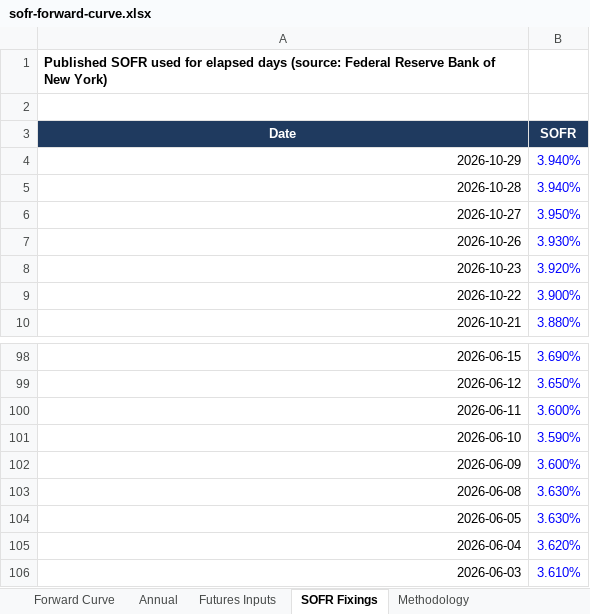
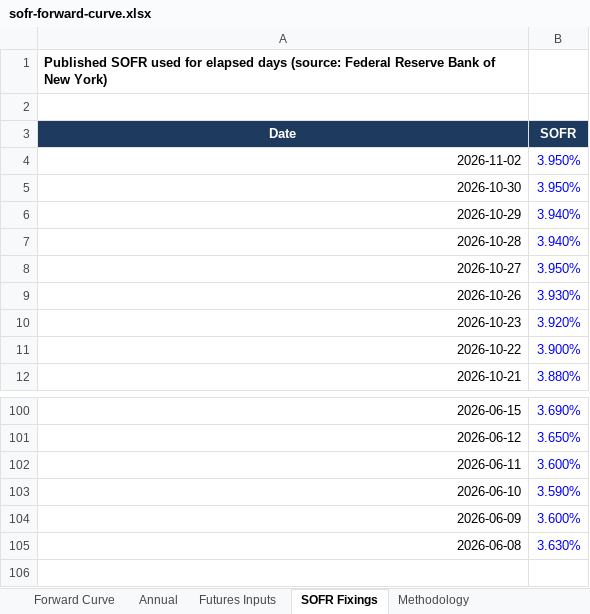
Before and after one commit to jkane-29/opensofr, an Excel workbook: output/downloads/sofr-forward-curve.xlsx, sheet SOFR Fixings, drawn as a sheet; only a part is shown, gaps mark what is left out; values as stored, in another font and other column widths than the file's, no borders; removed rows and columns are numbered as before the commit, all else as after; the diff names each change by its address in the sheet, - before the commit and + after, or states it on an @@ line.

```diff
--- a/output/downloads/sofr-forward-curve.xlsx (sheet SOFR Fixings)
+++ b/output/downloads/sofr-forward-curve.xlsx (sheet SOFR Fixings)
+row 4: 2026-11-02 | 3.950%
+row 5: 2026-10-30 | 3.950%
-row 104: 2026-06-05 | 3.630%
-row 105: 2026-06-04 | 3.620%
-row 106: 2026-06-03 | 3.610%
```
Also changed, not shown: sheet Forward Curve, sheet Futures Inputs, charts or pictures, 8 other files.
